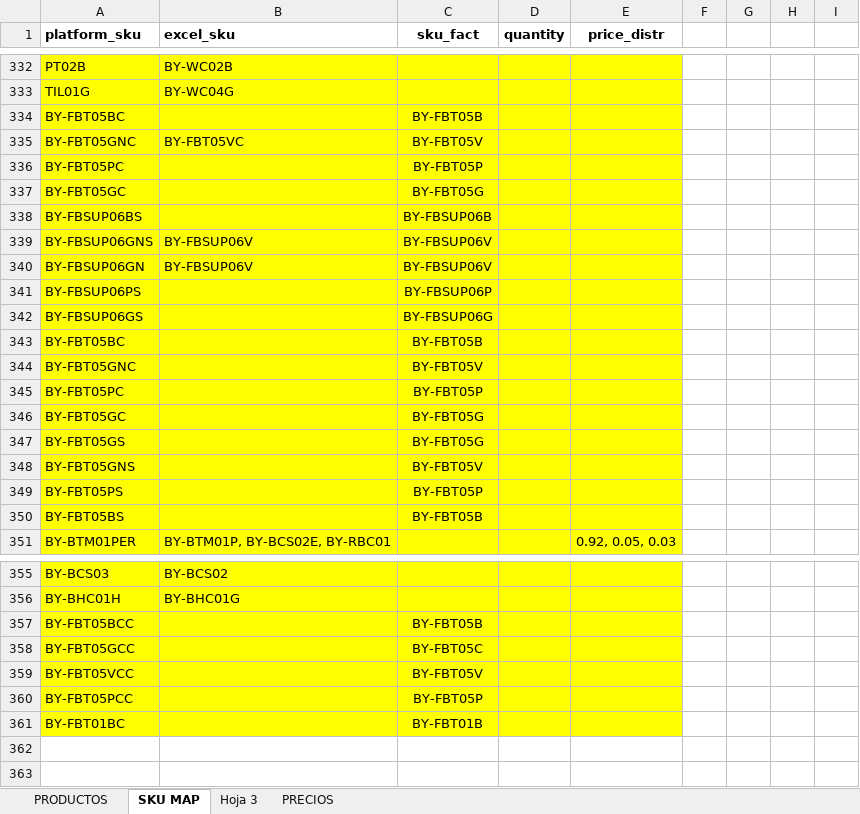
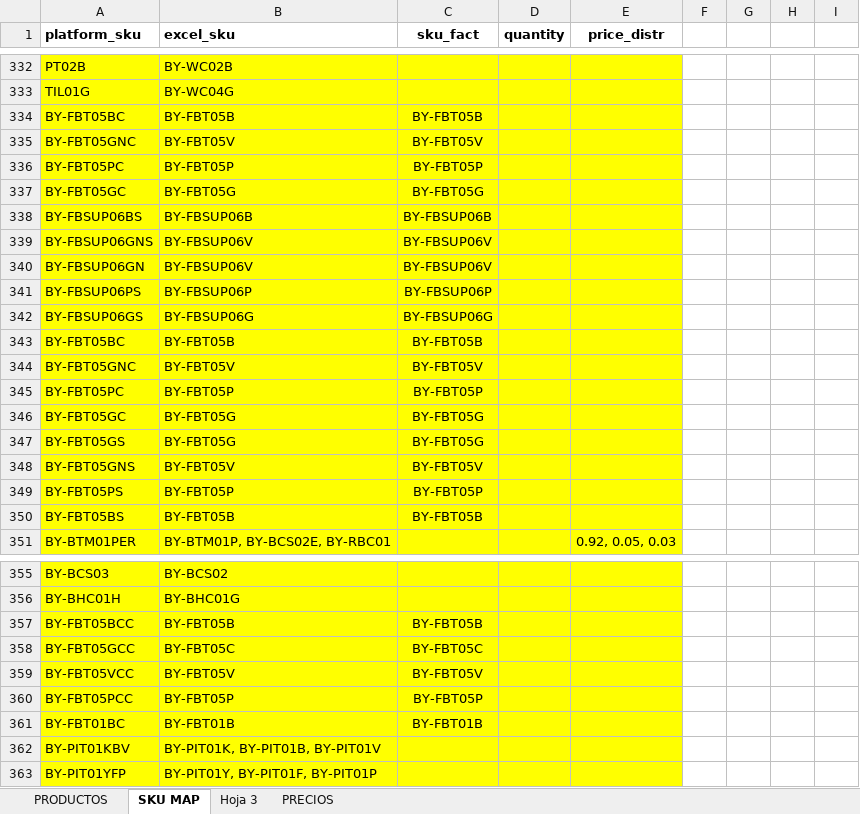
Before and after one commit to jxarco/jowy_originals, an Excel workbook: data/products.xlsx, sheet SKU MAP, drawn as a sheet; only a part is shown, gaps mark what is left out; values as stored, in another font and other column widths than the file's, no borders; charts and pictures and conditional formats and table styles not drawn; the diff covers the shown part only; the diff names each change by its address in the sheet, - before the commit and + after, or states it on an @@ line.

Commit message:
update products

```diff
--- a/data/products.xlsx (sheet SKU MAP)
+++ b/data/products.xlsx (sheet SKU MAP)
-B334 (excel_sku): (empty)
+B334 (excel_sku): BY-FBT05B
-B335 (excel_sku): BY-FBT05VC
+B335 (excel_sku): BY-FBT05V
-B336 (excel_sku): (empty)
+B336 (excel_sku): BY-FBT05P
-B337 (excel_sku): (empty)
+B337 (excel_sku): BY-FBT05G
-B338 (excel_sku): (empty)
+B338 (excel_sku): BY-FBSUP06B
-B341 (excel_sku): (empty)
+B341 (excel_sku): BY-FBSUP06P
-B342 (excel_sku): (empty)
+B342 (excel_sku): BY-FBSUP06G
-B343 (excel_sku): (empty)
+B343 (excel_sku): BY-FBT05B
-B344 (excel_sku): (empty)
+B344 (excel_sku): BY-FBT05V
-B345 (excel_sku): (empty)
+B345 (excel_sku): BY-FBT05P
-B346:B347 (excel_sku): (empty)
+B346:B347 (excel_sku): BY-FBT05G
-B348 (excel_sku): (empty)
+B348 (excel_sku): BY-FBT05V
-B349 (excel_sku): (empty)
+B349 (excel_sku): BY-FBT05P
-B350 (excel_sku): (empty)
+B350 (excel_sku): BY-FBT05B
-B357 (excel_sku): (empty)
+B357 (excel_sku): BY-FBT05B
-B358 (excel_sku): (empty)
+B358 (excel_sku): BY-FBT05C
-B359 (excel_sku): (empty)
+B359 (excel_sku): BY-FBT05V
-B360 (excel_sku): (empty)
+B360 (excel_sku): BY-FBT05P
-B361 (excel_sku): (empty)
+B361 (excel_sku): BY-FBT01B
+row 362: BY-PIT01KBV | BY-PIT01K, BY-PIT01B, BY-PIT01V
+row 363: BY-PIT01YFP | BY-PIT01Y, BY-PIT01F, BY-PIT01P
```
Also changed, not shown: 1 edited cell elsewhere in this sheet.
